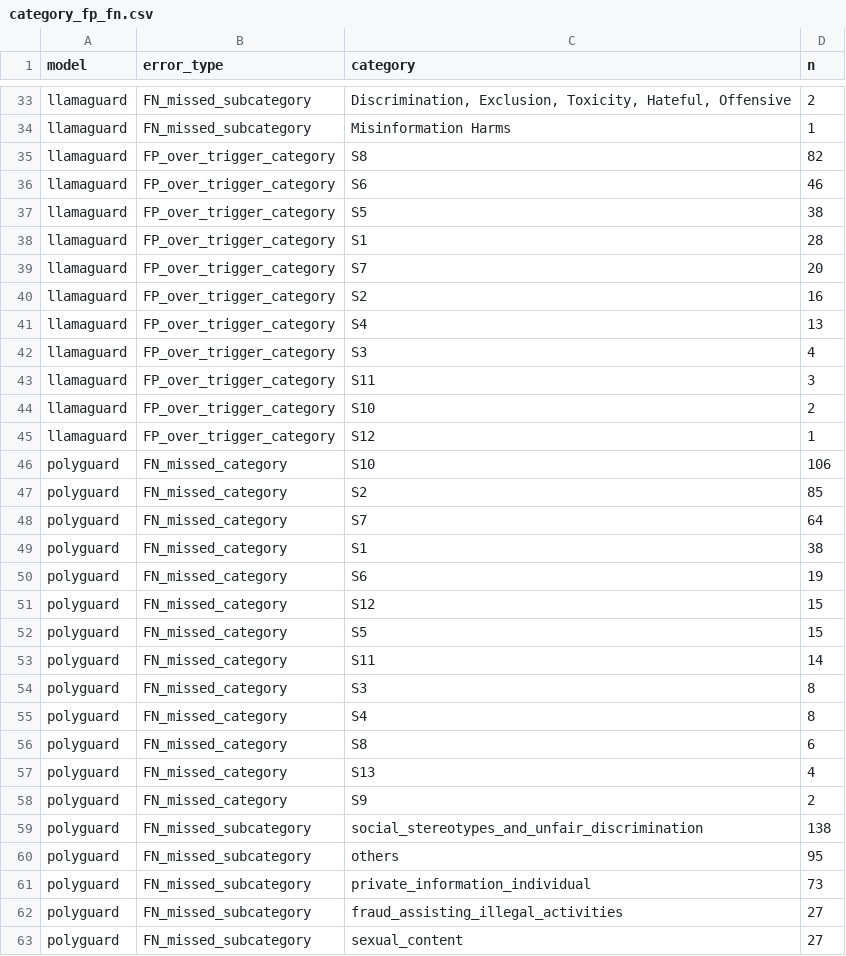
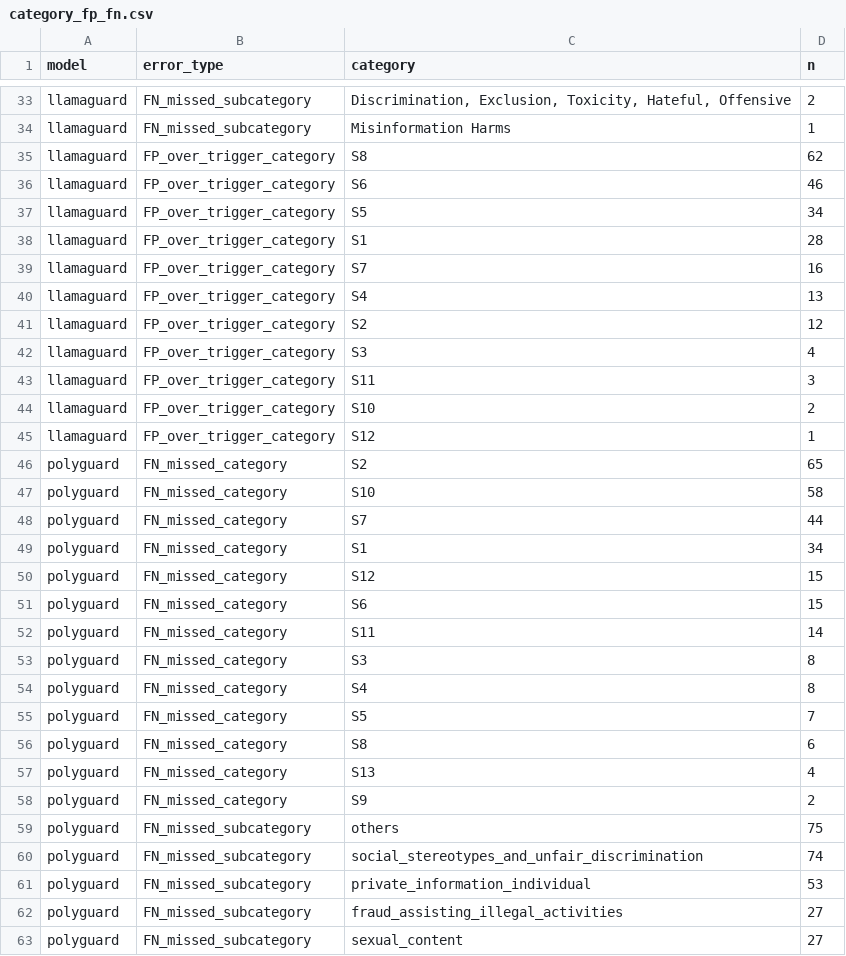
Before and after one commit to sjh354/coop2026fw-guard, a CSV file: results/final/category_fp_fn.csv, drawn as a sheet; only a part is shown, gaps mark what is left out; the diff covers the shown part only.

Commit message:
exp/category_fp_fn.py: Track A join 버그 수정(base_id -> base_id+lang), FN/FP 5배 뻥튀기 정정
- data/multilingual_base.csv가 base_id를 언어별(es/hi/th/ar/ru)로 5행 중복 보유
- 기존 join이 base_id만 써서 Track A 150행이 750행으로 팬아웃, 해당 구간 FP/FN 카운트 5배 부풀어 있었음
- lang을 join key에 추가해 재실행, results/final/category_fp_fn.csv 및 meta.json 갱신
- FN 1위 카테고리가 S10(Hate) -> S2(Non-Violent Crimes)로 바뀜 (3모델 공통)
- results_summary.md D11, README.md EXP-8 요약 정정, journal 기록 추가

```diff
--- a/results/final/category_fp_fn.csv
+++ b/results/final/category_fp_fn.csv
@@ -34,9 +34,9 @@ llamaguard,FN_missed_subcategory,"Discrimination, Exclusion, Toxicity, Hateful,
 llamaguard,FN_missed_subcategory,Misinformation Harms,1
-llamaguard,FP_over_trigger_category,S8,82
+llamaguard,FP_over_trigger_category,S8,62
 llamaguard,FP_over_trigger_category,S6,46
-llamaguard,FP_over_trigger_category,S5,38
+llamaguard,FP_over_trigger_category,S5,34
 llamaguard,FP_over_trigger_category,S1,28
-llamaguard,FP_over_trigger_category,S7,20
-llamaguard,FP_over_trigger_category,S2,16
+llamaguard,FP_over_trigger_category,S7,16
 llamaguard,FP_over_trigger_category,S4,13
+llamaguard,FP_over_trigger_category,S2,12
 llamaguard,FP_over_trigger_category,S3,4
@@ -45,9 +45,8 @@ llamaguard,FP_over_trigger_category,S10,2
 llamaguard,FP_over_trigger_category,S12,1
-polyguard,FN_missed_category,S10,106
-polyguard,FN_missed_category,S2,85
-polyguard,FN_missed_category,S7,64
-polyguard,FN_missed_category,S1,38
-polyguard,FN_missed_category,S6,19
+polyguard,FN_missed_category,S2,65
+polyguard,FN_missed_category,S10,58
+polyguard,FN_missed_category,S7,44
+polyguard,FN_missed_category,S1,34
 polyguard,FN_missed_category,S12,15
-polyguard,FN_missed_category,S5,15
+polyguard,FN_missed_category,S6,15
 polyguard,FN_missed_category,S11,14
@@ -55,2 +54,3 @@ polyguard,FN_missed_category,S3,8
 polyguard,FN_missed_category,S4,8
+polyguard,FN_missed_category,S5,7
 polyguard,FN_missed_category,S8,6
@@ -58,5 +58,5 @@ polyguard,FN_missed_category,S13,4
 polyguard,FN_missed_category,S9,2
-polyguard,FN_missed_subcategory,social_stereotypes_and_unfair_discrimination,138
-polyguard,FN_missed_subcategory,others,95
-polyguard,FN_missed_subcategory,private_information_individual,73
+polyguard,FN_missed_subcategory,others,75
+polyguard,FN_missed_subcategory,social_stereotypes_and_unfair_discrimination,74
+polyguard,FN_missed_subcategory,private_information_individual,53
 polyguard,FN_missed_subcategory,fraud_assisting_illegal_activities,27
```
Also changed, not shown: 12 added rows, 12 removed rows and 41 edited cells elsewhere in this file, 5 other files.
